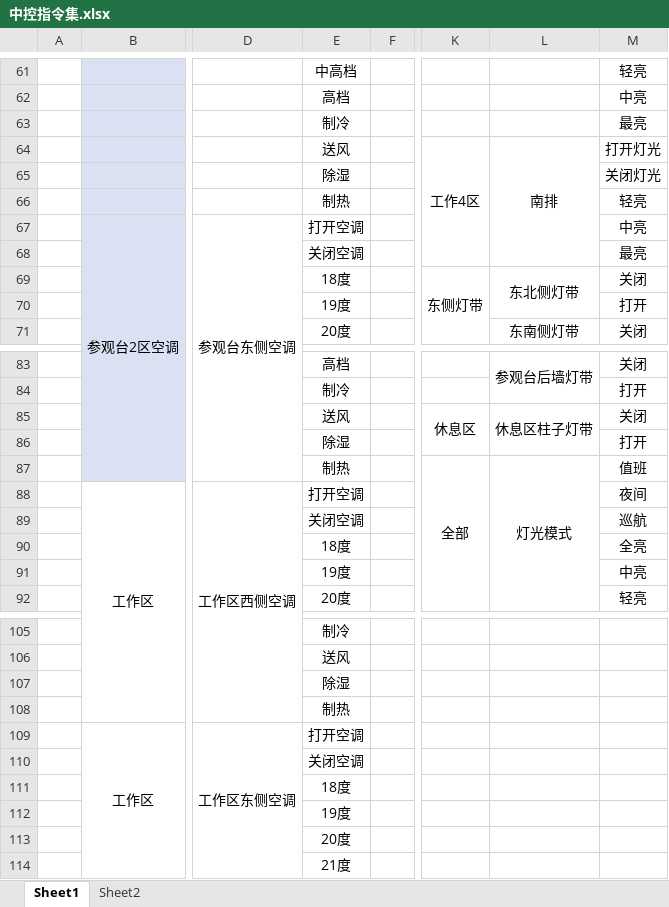
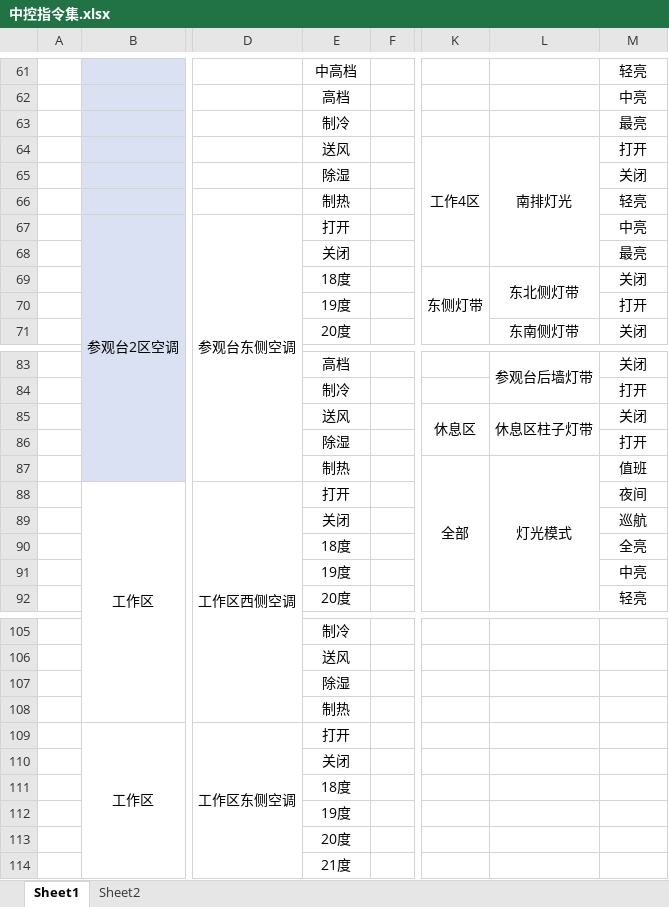
Before and after one commit to misterhou/database, an Excel workbook: src/main/resources/中控指令集.xlsx, sheet Sheet1, drawn as a sheet; only a part is shown, gaps mark what is left out; values as stored, in another font and other column widths than the file's, no borders; the diff covers the shown part only; the diff names each change by its address in the sheet, - before the commit and + after, or states it on an @@ line.

```diff
--- a/src/main/resources/中控指令集.xlsx (sheet Sheet1)
+++ b/src/main/resources/中控指令集.xlsx (sheet Sheet1)
-L64: 南排
+L64: 南排灯光
-M64: 打开灯光
+M64: 打开
-M65: 关闭灯光
+M65: 关闭
-E67: 打开空调
+E67: 打开
-E68: 关闭空调
+E68: 关闭
-E88: 打开空调
+E88: 打开
-E89: 关闭空调
+E89: 关闭
-E109: 打开空调
+E109: 打开
-E110: 关闭空调
+E110: 关闭
```
Also changed, not shown: 42 edited cells elsewhere in this sheet.
